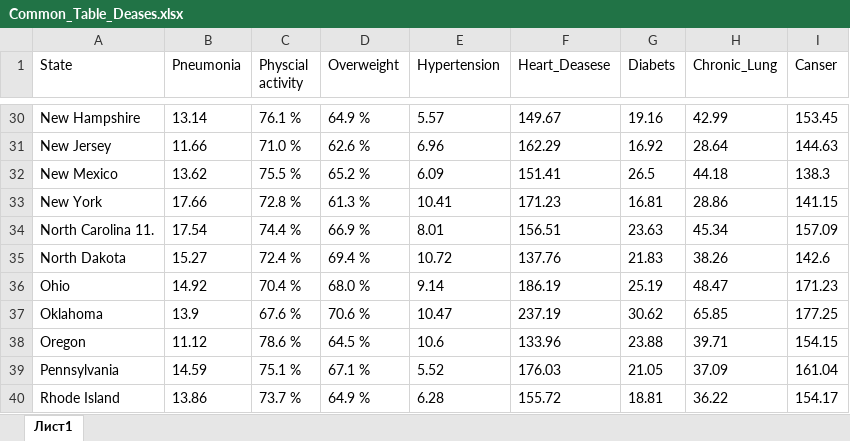
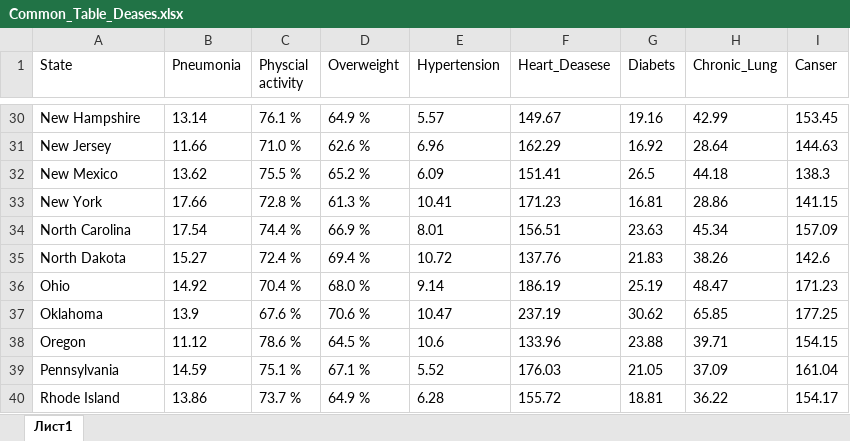
Before and after one commit to ImOsMa/COVID-19, an Excel workbook: Отдельные таблицы/Common_Table_Deases.xlsx, sheet Лист1, drawn as a sheet; only a part is shown, gaps mark what is left out; values as stored, in another font and other column widths than the file's, no borders; the diff names each change by its address in the sheet, - before the commit and + after, or states it on an @@ line.

Commit message:
Update Common_Table_Deases.xlsx

```diff
--- a/Отдельные таблицы/Common_Table_Deases.xlsx (sheet Лист1)
+++ b/Отдельные таблицы/Common_Table_Deases.xlsx (sheet Лист1)
-A34 (State): North Carolina 11.
+A34 (State): North Carolina
```
